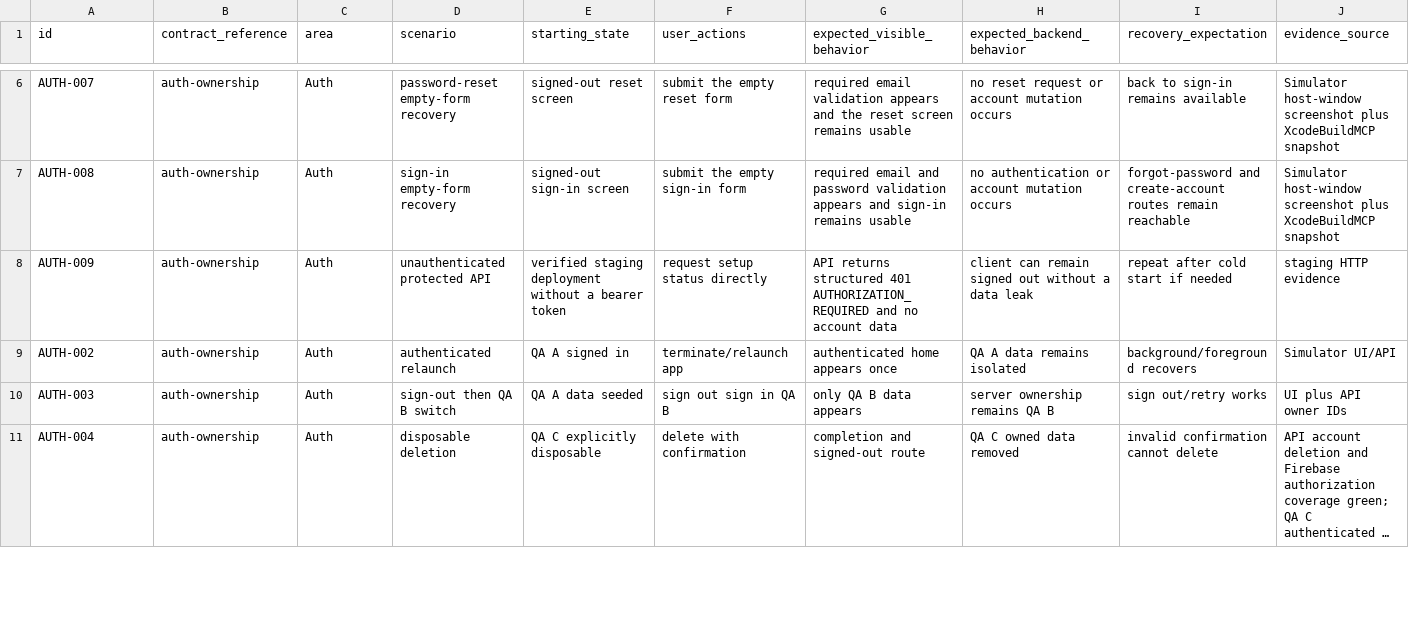
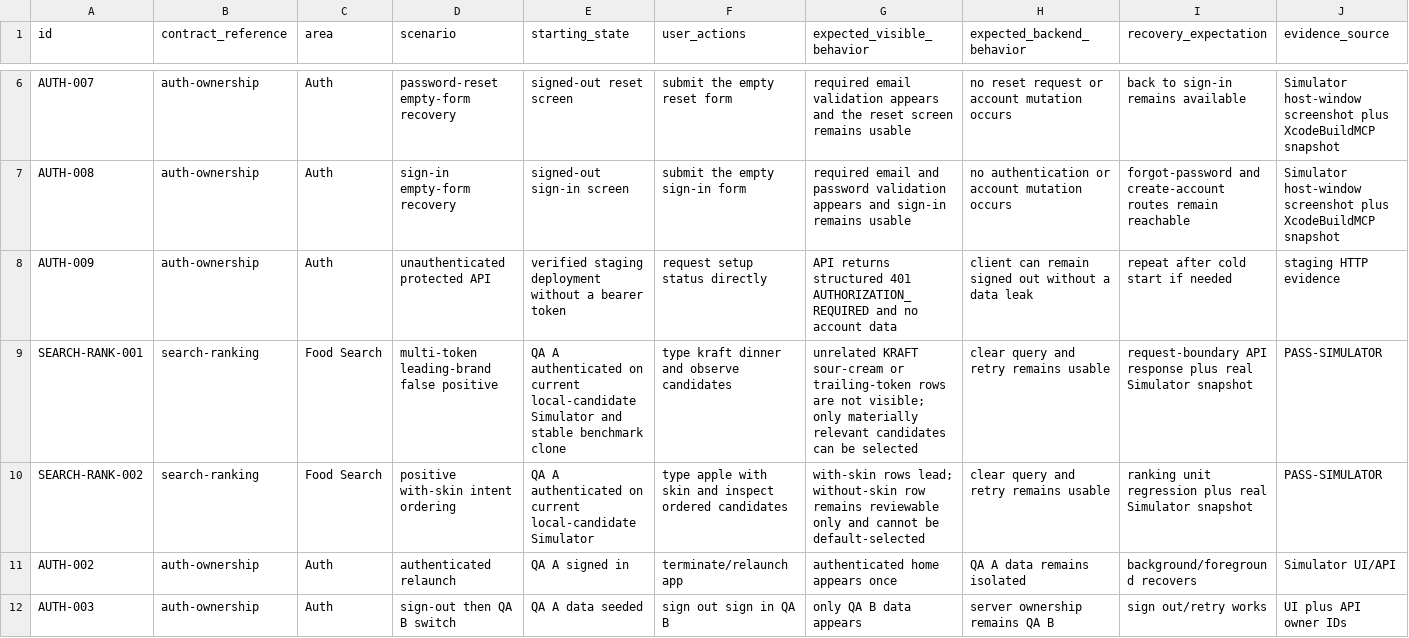
Before and after one commit to joshuaAryy/food-tracker, a CSV file: docs/superpowers/pre-phase-24-regression-matrix.csv, drawn as a sheet; only a part is shown, gaps mark what is left out; the shorter side is filled out with more unchanged rows; long unchanged cells end in …; rows hold the shown columns only; the diff names each change by its address in the sheet, - before the commit and + after, or states it on an @@ line.

Commit message:
docs: close food search ranking quality pass

```diff
--- a/docs/superpowers/pre-phase-24-regression-matrix.csv
+++ b/docs/superpowers/pre-phase-24-regression-matrix.csv
+row 9: SEARCH-RANK-001 | search-ranking | Food Search | multi-token leading-brand false positive | QA A authenticated on current local-candidate Simulator and stable benchmark clone | type kraft dinner and observe candidates | unrelated KRAFT sour-cream or trailing-token rows are not visible; only materially relevant candidates can be selected | clear query and retry remains usable | request-boundary API response plus real Simulator snapshot | PASS-SIMULATOR
+row 10: SEARCH-RANK-002 | search-ranking | Food Search | positive with-skin intent ordering | QA A authenticated on current local-candidate Simulator | type apple with skin and inspect ordered candidates | with-skin rows lead; without-skin row remains reviewable only and cannot be default-selected | clear query and retry remains usable | ranking unit regression plus real Simulator snapshot | PASS-SIMULATOR
```
Also changed, not shown: 2 other files.
